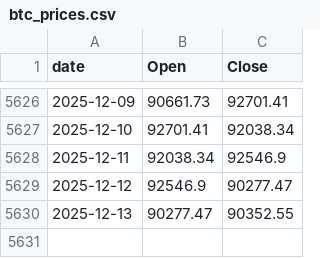
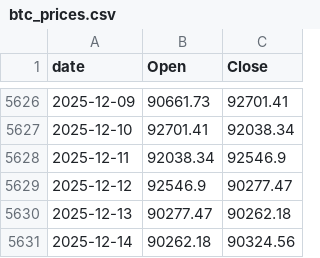
Before and after one commit to Gabrielrr2025/exportbtc, a CSV file: btc_prices.csv, drawn as a sheet; only a part is shown, gaps mark what is left out.

```diff
--- a/btc_prices.csv
+++ b/btc_prices.csv
@@ -5629,2 +5629,3 @@ date,Open,Close
 2025-12-12,92546.9,90277.47
-2025-12-13,90277.47,90352.55
+2025-12-13,90277.47,90262.18
+2025-12-14,90262.18,90324.56
```
